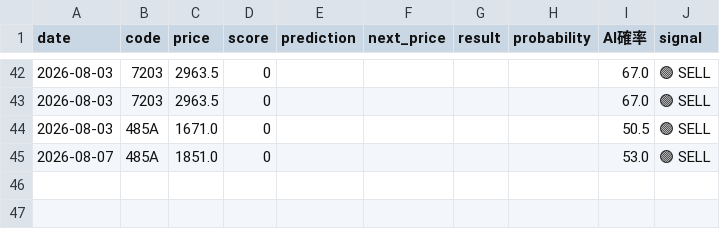
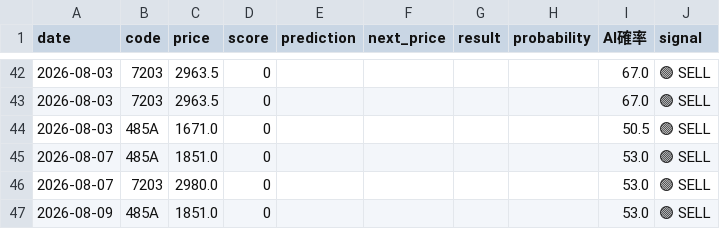
Before and after one commit to anadon8828-bot/Project-X, a CSV file: prediction_history.csv, drawn as a sheet; only a part is shown, gaps mark what is left out.

```diff
--- a/prediction_history.csv
+++ b/prediction_history.csv
@@ -45 +45,3 @@
 2026-08-07,485A,1851.0,0,,,,,53.0,🟢 SELL
+2026-08-07,7203,2980.0,0,,,,,53.0,🟢 SELL
+2026-08-09,485A,1851.0,0,,,,,53.0,🟢 SELL
```
Also changed, not shown: 5 other files.
